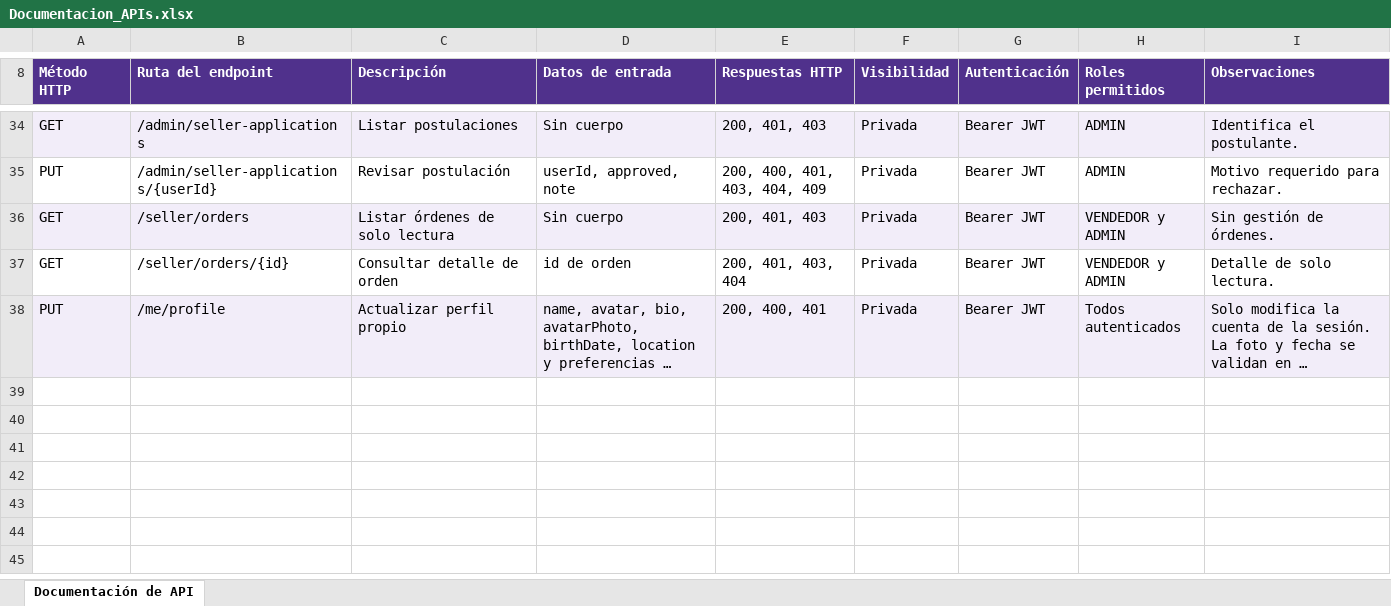
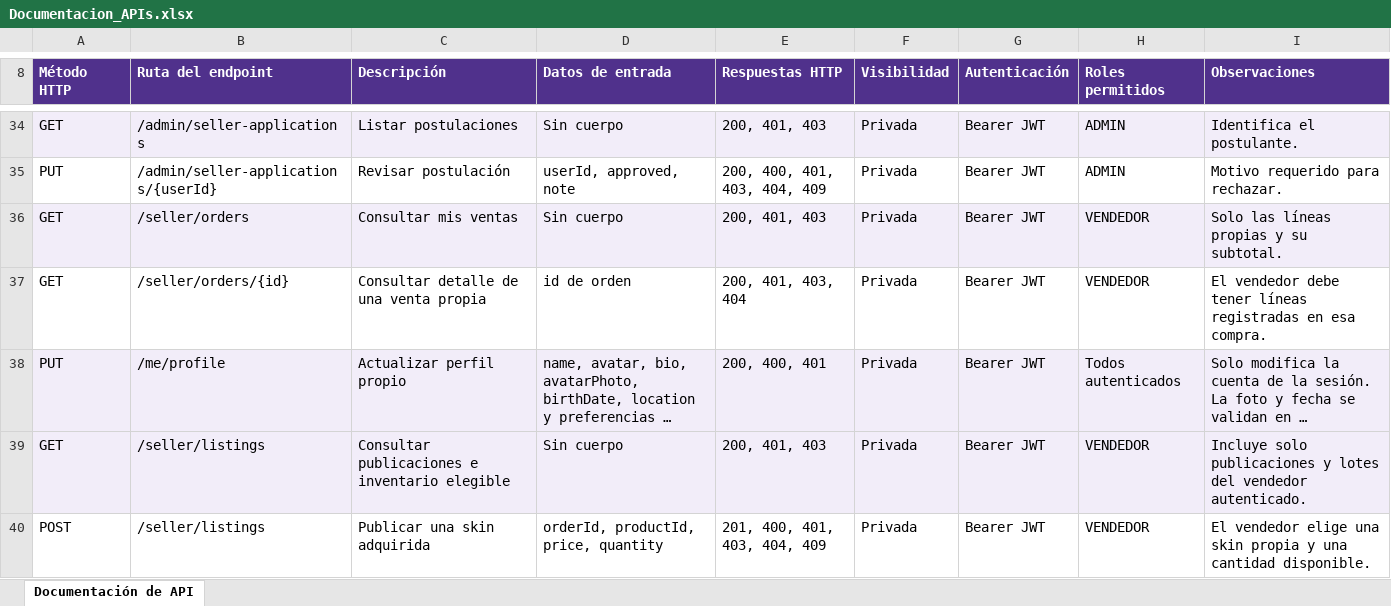
Before and after one commit to NevanXll/SkinMarket, an Excel workbook: docs/Documentacion_APIs.xlsx, sheet Documentación de API, drawn as a sheet; only a part is shown, gaps mark what is left out; long unchanged cells end in …; values as stored, in another font and other column widths than the file's, no borders; the diff covers the shown part only; the diff names each change by its address in the sheet, - before the commit and + after, or states it on an @@ line.

Commit message:
Actualiza la documentación y la entrega de la tienda

```diff
--- a/docs/Documentacion_APIs.xlsx (sheet Documentación de API)
+++ b/docs/Documentacion_APIs.xlsx (sheet Documentación de API)
-C36 (Descripción): Listar órdenes de solo lectura
+C36 (Descripción): Consultar mis ventas
-H36:H37 (Roles permitidos): VENDEDOR y ADMIN
+H36:H37 (Roles permitidos): VENDEDOR
-I36 (Observaciones): Sin gestión de órdenes.
+I36 (Observaciones): Solo las líneas propias y su subtotal.
-C37 (Descripción): Consultar detalle de orden
+C37 (Descripción): Consultar detalle de una venta propia
-I37 (Observaciones): Detalle de solo lectura.
+I37 (Observaciones): El vendedor debe tener líneas registradas en esa compra.
+row 39: GET | /seller/listings | Consultar publicaciones e inventario elegible | Sin cuerpo | 200, 401, 403 | Privada | Bearer JWT | VENDEDOR | Incluye solo publicaciones y lotes del vendedor autenticado.
+row 40: POST | /seller/listings | Publicar una skin adquirida | orderId, productId, price, quantity | 201, 400, 401, 403, 404, 409 | Privada | Bearer JWT | VENDEDOR | El vendedor elige una skin propia y una cantidad disponible.
```
Also changed, not shown: 4 added rows and 7 edited cells elsewhere in this sheet, 19 other files.
